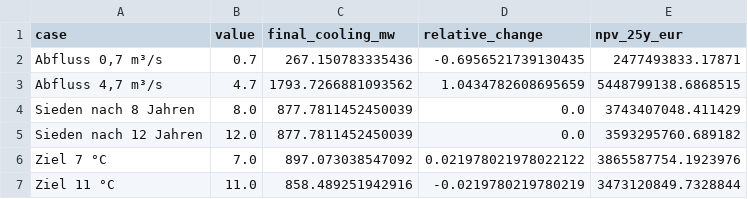
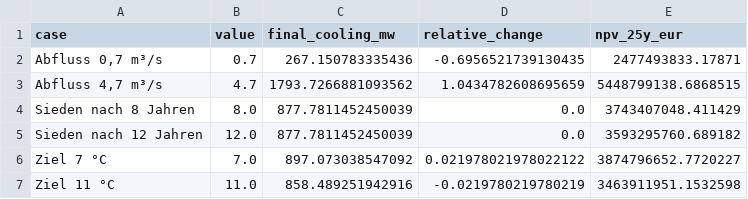
Before and after one commit to GA16-24/planet-simtech-2025-TEST-K31pro-max, a CSV file: output/model/sensitivity.csv, drawn as a sheet.

```diff
--- a/output/model/sensitivity.csv
+++ b/output/model/sensitivity.csv
@@ -5,3 +5,3 @@ Sieden nach 8 Jahren,8.0,877.7811452450039,0.0,3743407048.411429
 Sieden nach 12 Jahren,12.0,877.7811452450039,0.0,3593295760.689182
-Ziel 7 °C,7.0,897.073038547092,0.021978021978022122,3865587754.1923976
-Ziel 11 °C,11.0,858.489251942916,-0.0219780219780219,3473120849.7328844
+Ziel 7 °C,7.0,897.073038547092,0.021978021978022122,3874796652.7720227
+Ziel 11 °C,11.0,858.489251942916,-0.0219780219780219,3463911951.1532598
```
Also changed, not shown: decisions.tsv, 51 other files.
